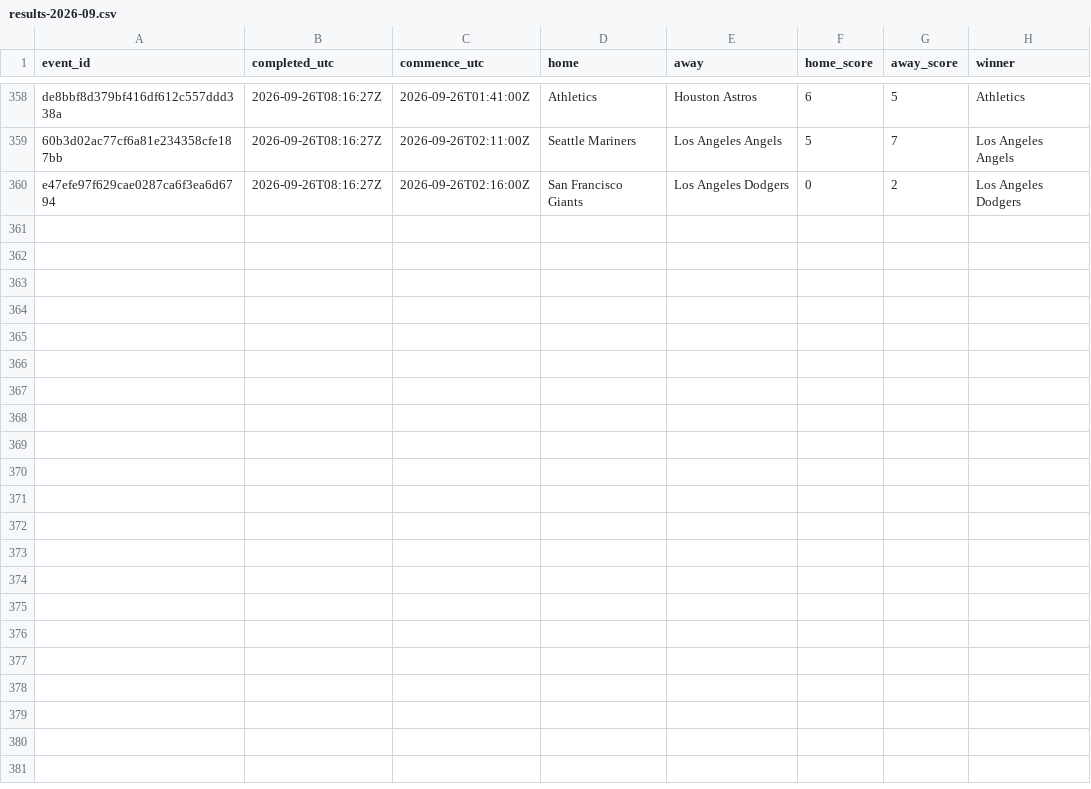
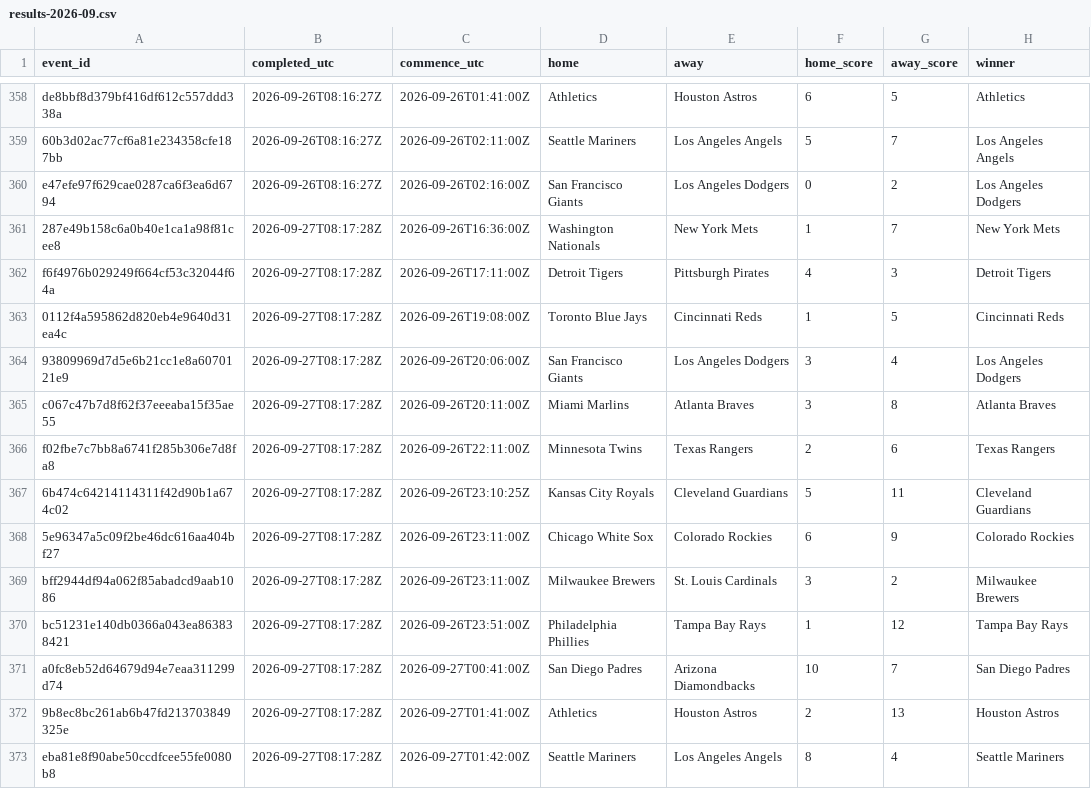
Before and after one commit to felix1975men-cpu/odds-monitor, a CSV file: data/mlb/results-2026-09.csv, drawn as a sheet; only a part is shown, gaps mark what is left out; the diff names each change by its address in the sheet, - before the commit and + after, or states it on an @@ line.

Commit message:
mlb results 2026-09-27

```diff
--- a/data/mlb/results-2026-09.csv
+++ b/data/mlb/results-2026-09.csv
+row 361: 287e49b158c6a0b40e1ca1a98f81cee8 | 2026-09-27T08:17:28Z | 2026-09-26T16:36:00Z | Washington Nationals | New York Mets | 1 | 7 | New York Mets
+row 362: f6f4976b029249f664cf53c32044f64a | 2026-09-27T08:17:28Z | 2026-09-26T17:11:00Z | Detroit Tigers | Pittsburgh Pirates | 4 | 3 | Detroit Tigers
+row 363: 0112f4a595862d820eb4e9640d31ea4c | 2026-09-27T08:17:28Z | 2026-09-26T19:08:00Z | Toronto Blue Jays | Cincinnati Reds | 1 | 5 | Cincinnati Reds
+row 364: 93809969d7d5e6b21cc1e8a6070121e9 | 2026-09-27T08:17:28Z | 2026-09-26T20:06:00Z | San Francisco Giants | Los Angeles Dodgers | 3 | 4 | Los Angeles Dodgers
+row 365: c067c47b7d8f62f37eeeaba15f35ae55 | 2026-09-27T08:17:28Z | 2026-09-26T20:11:00Z | Miami Marlins | Atlanta Braves | 3 | 8 | Atlanta Braves
+row 366: f02fbe7c7bb8a6741f285b306e7d8fa8 | 2026-09-27T08:17:28Z | 2026-09-26T22:11:00Z | Minnesota Twins | Texas Rangers | 2 | 6 | Texas Rangers
+row 367: 6b474c64214114311f42d90b1a674c02 | 2026-09-27T08:17:28Z | 2026-09-26T23:10:25Z | Kansas City Royals | Cleveland Guardians | 5 | 11 | Cleveland Guardians
+row 368: 5e96347a5c09f2be46dc616aa404bf27 | 2026-09-27T08:17:28Z | 2026-09-26T23:11:00Z | Chicago White Sox | Colorado Rockies | 6 | 9 | Colorado Rockies
+row 369: bff2944df94a062f85abadcd9aab1086 | 2026-09-27T08:17:28Z | 2026-09-26T23:11:00Z | Milwaukee Brewers | St. Louis Cardinals | 3 | 2 | Milwaukee Brewers
+row 370: bc51231e140db0366a043ea863838421 | 2026-09-27T08:17:28Z | 2026-09-26T23:51:00Z | Philadelphia Phillies | Tampa Bay Rays | 1 | 12 | Tampa Bay Rays
+row 371: a0fc8eb52d64679d94e7eaa311299d74 | 2026-09-27T08:17:28Z | 2026-09-27T00:41:00Z | San Diego Padres | Arizona Diamondbacks | 10 | 7 | San Diego Padres
+row 372: 9b8ec8bc261ab6b47fd213703849325e | 2026-09-27T08:17:28Z | 2026-09-27T01:41:00Z | Athletics | Houston Astros | 2 | 13 | Houston Astros
+row 373: eba81e8f90abe50ccdfcee55fe0080b8 | 2026-09-27T08:17:28Z | 2026-09-27T01:42:00Z | Seattle Mariners | Los Angeles Angels | 8 | 4 | Seattle Mariners
```
